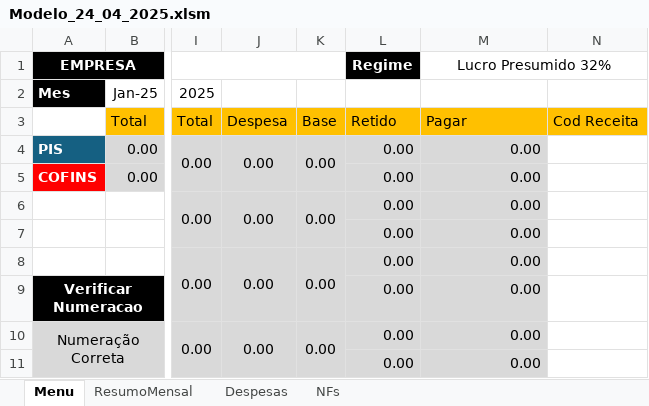
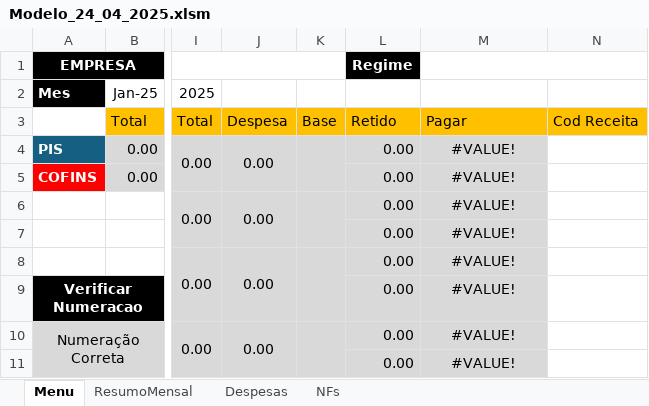
Before and after one commit to pauloleroy/imposto_faturamento, an Excel workbook: Planilhas/Modelo_24_04_2025.xlsm, sheet Menu, drawn as a sheet; only a part is shown, gaps mark what is left out; values as stored, in another font and other column widths than the file's, no borders; charts and pictures not drawn; the diff names each change by its address in the sheet, - before the commit and + after, or states it on an @@ line.

```diff
--- a/Planilhas/Modelo_24_04_2025.xlsm (sheet Menu)
+++ b/Planilhas/Modelo_24_04_2025.xlsm (sheet Menu)
-M1: Lucro Presumido 32%
+M1: (empty)
-K4: 0.00
+K4: (empty)
-M4:M11: 0.00
+M4:M11: #VALUE!
-M4:M11 alignment: right
+M4:M11 alignment: center
-K6: 0.00
+K6: (empty)
-K8: 0.00
+K8: (empty)
-K10: 0.00
+K10: (empty)
```
